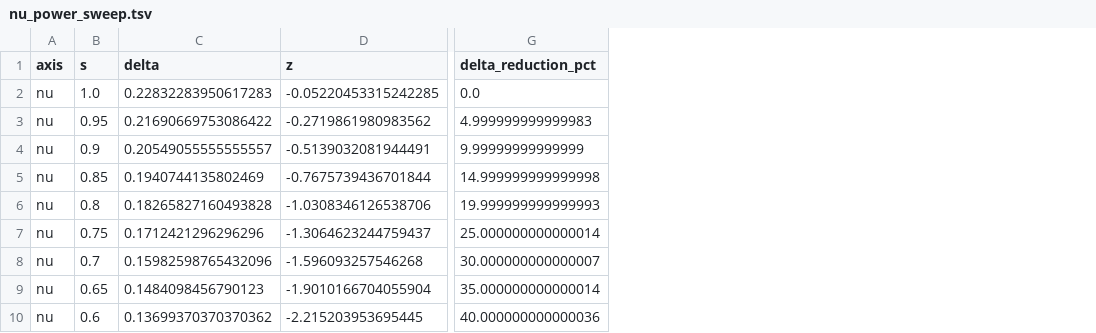
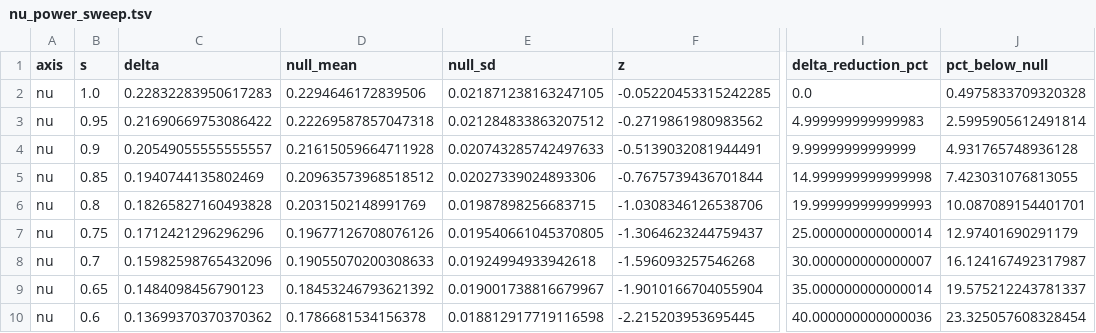
Before and after one commit to khatvangi/proteostasis_law, a TSV file: envelope-paper/data/computed/nu_power_sweep.tsv, drawn as a sheet; only a part is shown, gaps mark what is left out; the diff names each change by its address in the sheet, - before the commit and + after, or states it on an @@ line.

```diff
--- a/envelope-paper/data/computed/nu_power_sweep.tsv
+++ b/envelope-paper/data/computed/nu_power_sweep.tsv
+column D (null_mean), rows 2-10: 0.2294646172839506 | 0.22269587857047318 | 0.21615059664711928 | 0.20963573968518512 | 0.2031502148991769 | 0.19677126708076126 | 0.19055070200308633 | 0.18453246793621392 | 0.1786681534156378
+column E (null_sd), rows 2-10: 0.021871238163247105 | 0.021284833863207512 | 0.020743285742497633 | 0.02027339024893306 | 0.01987898256683715 | 0.019540661045370805 | 0.01924994933942618 | 0.019001738816679967 | 0.018812917719116598
+column J (pct_below_null), rows 2-10: 0.4975833709320328 | 2.5995905612491814 | 4.931765748936128 | 7.423031076813055 | 10.087089154401701 | 12.97401690291179 | 16.124167492317987 | 19.575212243781337 | 23.325057608328454
```
Also changed, not shown: 22 other files.
